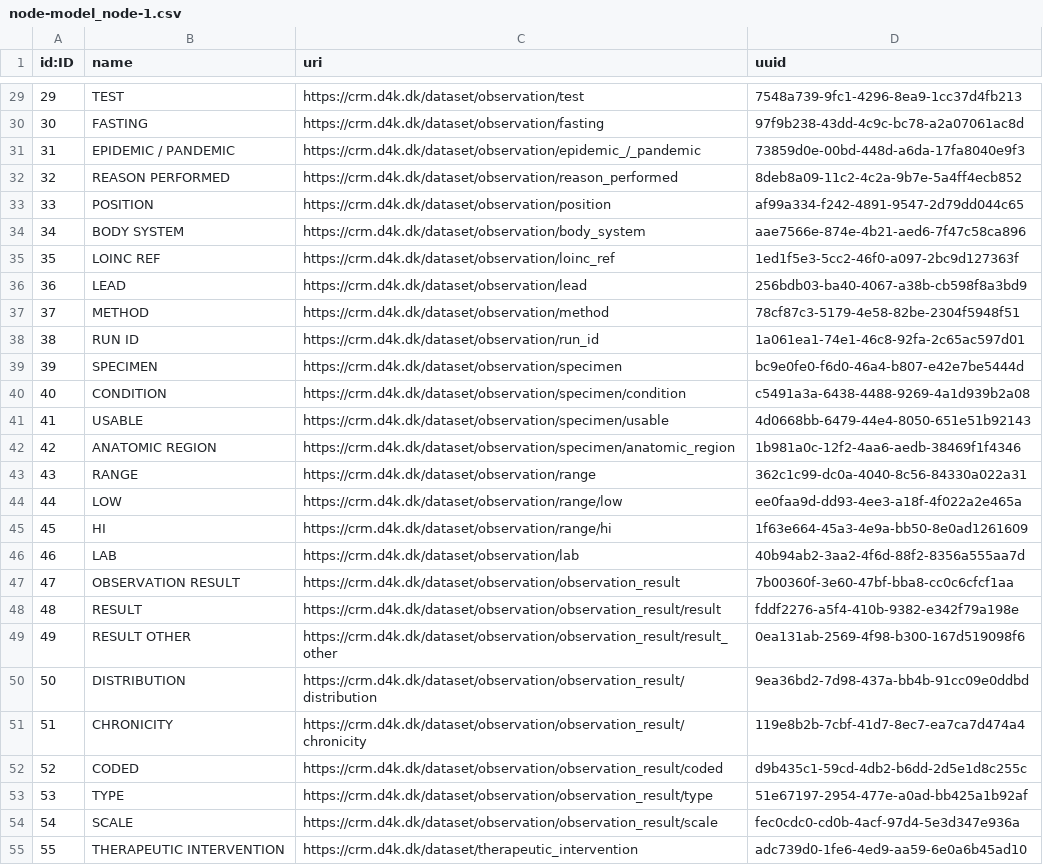
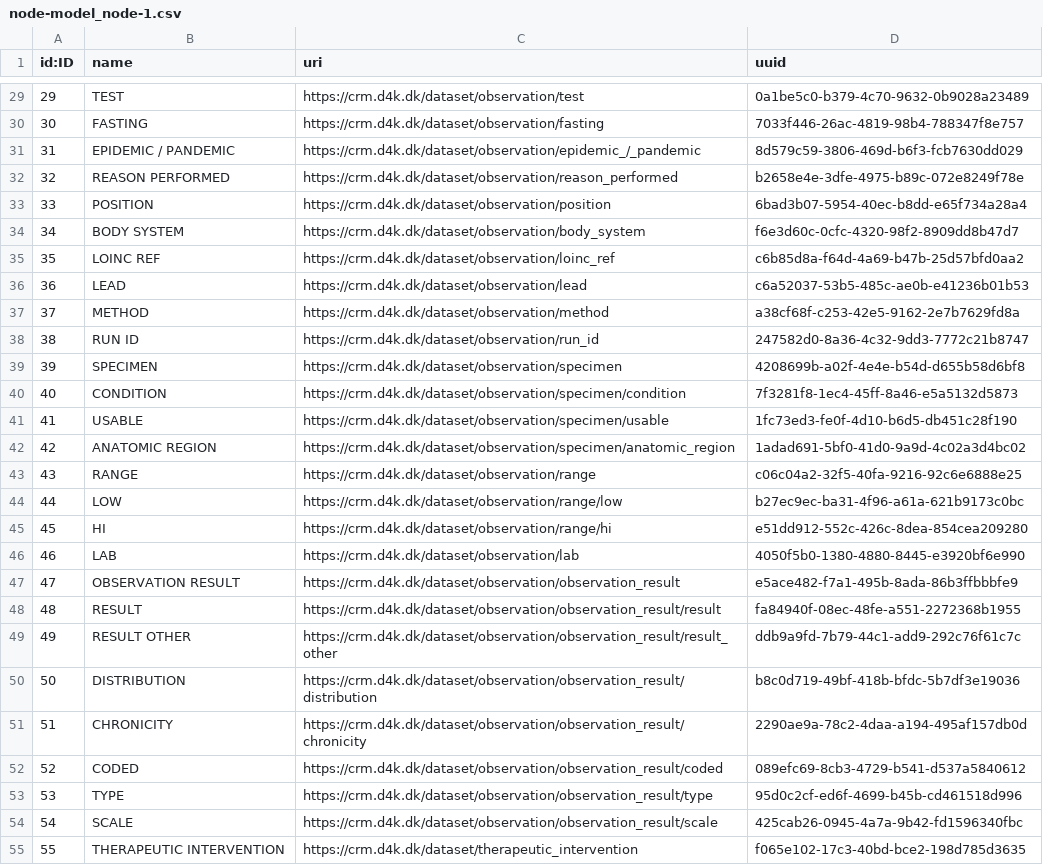
Before and after one commit to data4knowledge/crm_prep, a CSV file: load_data/node-model_node-1.csv, drawn as a sheet; only a part is shown, gaps mark what is left out; the diff covers the shown part only; the diff names each change by its address in the sheet, - before the commit and + after, or states it on an @@ line.

```diff
--- a/load_data/node-model_node-1.csv
+++ b/load_data/node-model_node-1.csv
-D29 (uuid): 7548a739-9fc1-4296-8ea9-1cc37d4fb213
+D29 (uuid): 0a1be5c0-b379-4c70-9632-0b9028a23489
-D30 (uuid): 97f9b238-43dd-4c9c-bc78-a2a07061ac8d
+D30 (uuid): 7033f446-26ac-4819-98b4-788347f8e757
-D31 (uuid): 73859d0e-00bd-448d-a6da-17fa8040e9f3
+D31 (uuid): 8d579c59-3806-469d-b6f3-fcb7630dd029
-D32 (uuid): 8deb8a09-11c2-4c2a-9b7e-5a4ff4ecb852
+D32 (uuid): b2658e4e-3dfe-4975-b89c-072e8249f78e
-D33 (uuid): af99a334-f242-4891-9547-2d79dd044c65
+D33 (uuid): 6bad3b07-5954-40ec-b8dd-e65f734a28a4
-D34 (uuid): aae7566e-874e-4b21-aed6-7f47c58ca896
+D34 (uuid): f6e3d60c-0cfc-4320-98f2-8909dd8b47d7
-D35 (uuid): 1ed1f5e3-5cc2-46f0-a097-2bc9d127363f
+D35 (uuid): c6b85d8a-f64d-4a69-b47b-25d57bfd0aa2
-D36 (uuid): 256bdb03-ba40-4067-a38b-cb598f8a3bd9
+D36 (uuid): c6a52037-53b5-485c-ae0b-e41236b01b53
-D37 (uuid): 78cf87c3-5179-4e58-82be-2304f5948f51
+D37 (uuid): a38cf68f-c253-42e5-9162-2e7b7629fd8a
-D38 (uuid): 1a061ea1-74e1-46c8-92fa-2c65ac597d01
+D38 (uuid): 247582d0-8a36-4c32-9dd3-7772c21b8747
-D39 (uuid): bc9e0fe0-f6d0-46a4-b807-e42e7be5444d
+D39 (uuid): 4208699b-a02f-4e4e-b54d-d655b58d6bf8
-D40 (uuid): c5491a3a-6438-4488-9269-4a1d939b2a08
+D40 (uuid): 7f3281f8-1ec4-45ff-8a46-e5a5132d5873
-D41 (uuid): 4d0668bb-6479-44e4-8050-651e51b92143
+D41 (uuid): 1fc73ed3-fe0f-4d10-b6d5-db451c28f190
-D42 (uuid): 1b981a0c-12f2-4aa6-aedb-38469f1f4346
+D42 (uuid): 1adad691-5bf0-41d0-9a9d-4c02a3d4bc02
-D43 (uuid): 362c1c99-dc0a-4040-8c56-84330a022a31
+D43 (uuid): c06c04a2-32f5-40fa-9216-92c6e6888e25
-D44 (uuid): ee0faa9d-dd93-4ee3-a18f-4f022a2e465a
+D44 (uuid): b27ec9ec-ba31-4f96-a61a-621b9173c0bc
-D45 (uuid): 1f63e664-45a3-4e9a-bb50-8e0ad1261609
+D45 (uuid): e51dd912-552c-426c-8dea-854cea209280
-D46 (uuid): 40b94ab2-3aa2-4f6d-88f2-8356a555aa7d
+D46 (uuid): 4050f5b0-1380-4880-8445-e3920bf6e990
-D47 (uuid): 7b00360f-3e60-47bf-bba8-cc0c6cfcf1aa
+D47 (uuid): e5ace482-f7a1-495b-8ada-86b3ffbbbfe9
-D48 (uuid): fddf2276-a5f4-410b-9382-e342f79a198e
+D48 (uuid): fa84940f-08ec-48fe-a551-2272368b1955
-D49 (uuid): 0ea131ab-2569-4f98-b300-167d519098f6
+D49 (uuid): ddb9a9fd-7b79-44c1-add9-292c76f61c7c
-D50 (uuid): 9ea36bd2-7d98-437a-bb4b-91cc09e0ddbd
+D50 (uuid): b8c0d719-49bf-418b-bfdc-5b7df3e19036
-D51 (uuid): 119e8b2b-7cbf-41d7-8ec7-ea7ca7d474a4
+D51 (uuid): 2290ae9a-78c2-4daa-a194-495af157db0d
-D52 (uuid): d9b435c1-59cd-4db2-b6dd-2d5e1d8c255c
+D52 (uuid): 089efc69-8cb3-4729-b541-d537a5840612
-D53 (uuid): 51e67197-2954-477e-a0ad-bb425a1b92af
+D53 (uuid): 95d0c2cf-ed6f-4699-b45b-cd461518d996
-D54 (uuid): fec0cdc0-cd0b-4acf-97d4-5e3d347e936a
+D54 (uuid): 425cab26-0945-4a7a-9b42-fd1596340fbc
-D55 (uuid): adc739d0-1fe6-4ed9-aa59-6e0a6b45ad10
+D55 (uuid): f065e102-17c3-40bd-bce2-198d785d3635
```
Also changed, not shown: 38 edited cells elsewhere in this file, load_data/node-data_type-1.csv, load_data/node-data_type_property-1.csv, 11 other files.
